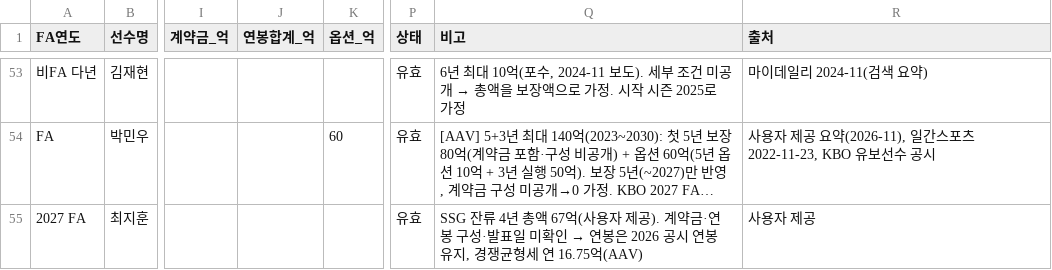
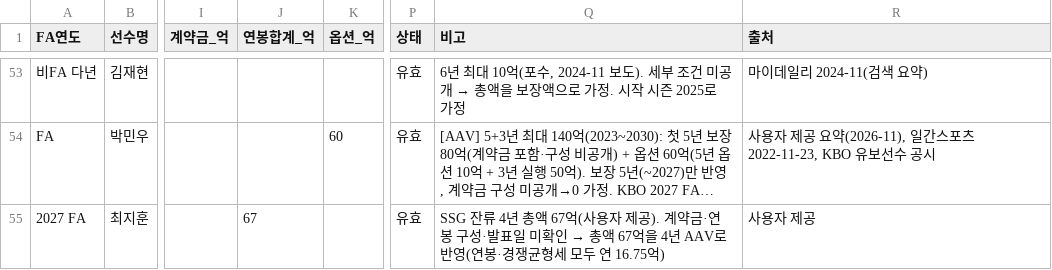
Before and after one commit to flashno3/-, a CSV file: kbo_sim/game/data/fa_contracts_2026.csv, drawn as a sheet; only a part is shown, gaps mark what is left out; long unchanged cells end in …; the diff names each change by its address in the sheet, - before the commit and + after, or states it on an @@ line.

```diff
--- a/kbo_sim/game/data/fa_contracts_2026.csv
+++ b/kbo_sim/game/data/fa_contracts_2026.csv
-J55 (연봉합계_억): (empty)
+J55 (연봉합계_억): 67
@@ Q55 (비고): …확인 → 연봉은 2026 공시 연봉 유지, 경쟁균형세 연 16.75억(AAV) → …확인 → 총액 67억을 4년 AAV로 반영(연봉·경쟁균형세 모두 연 16.75억) @@
```
Also changed, not shown: 12 other files.
